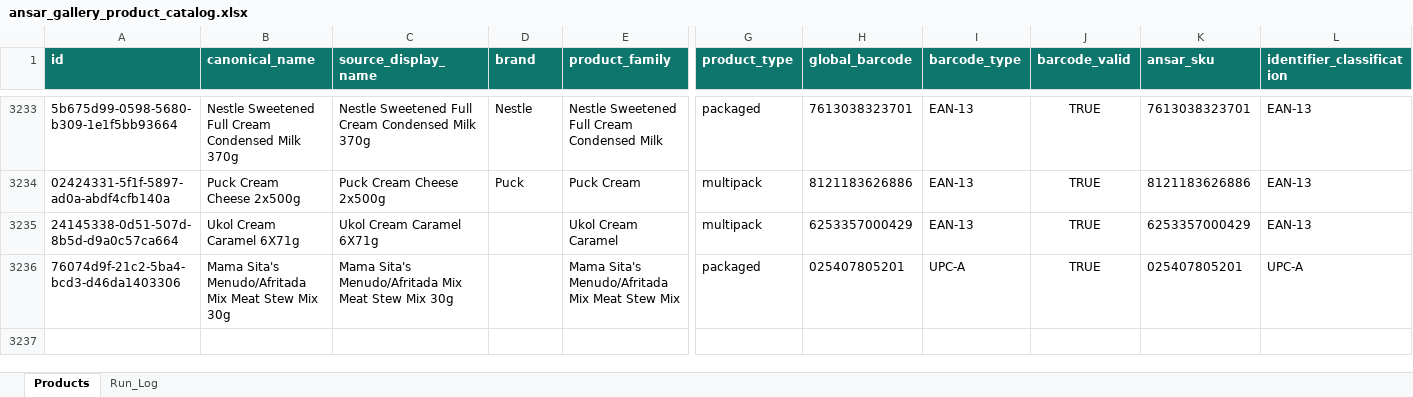
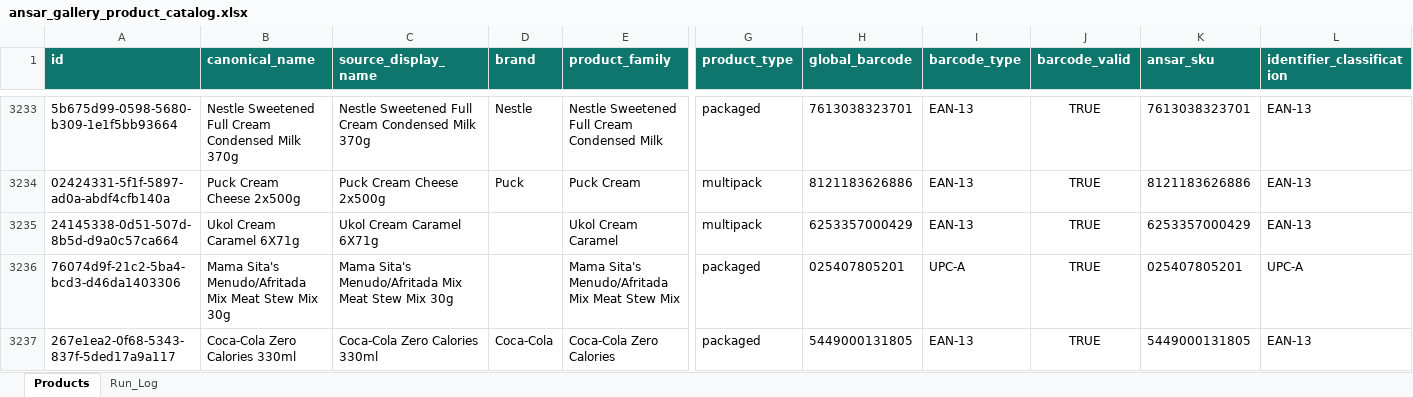
Before and after one commit to arham6212/product-expiry-management, an Excel workbook: data/ansar_gallery_product_catalog.xlsx, sheet Products, drawn as a sheet; only a part is shown, gaps mark what is left out; values as stored, in another font and other column widths than the file's, no borders; table styles not drawn; rows hold the shown columns only; the diff names each change by its address in the sheet, - before the commit and + after, or states it on an @@ line.

```diff
--- a/data/ansar_gallery_product_catalog.xlsx (sheet Products)
+++ b/data/ansar_gallery_product_catalog.xlsx (sheet Products)
+row 3237: 267e1ea2-0f68-5343-837f-5ded17a9a117 | Coca-Cola Zero Calories 330ml | Coca-Cola Zero Calories 330ml | Coca-Cola | Coca-Cola Zero Calories | packaged | 5449000131805 | EAN-13 | TRUE | 5449000131805 | EAN-13
```
Also changed, not shown: sheet Run_Log, 3 other files.
